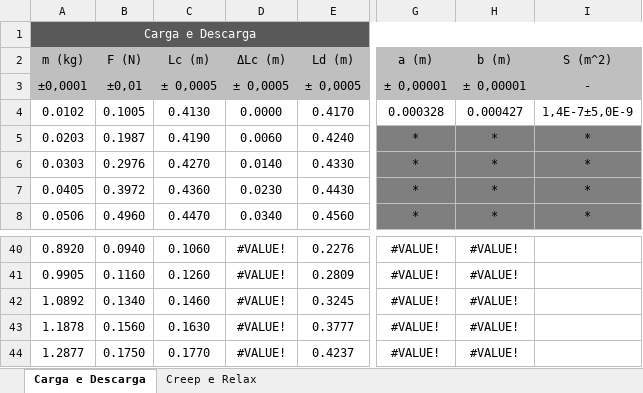
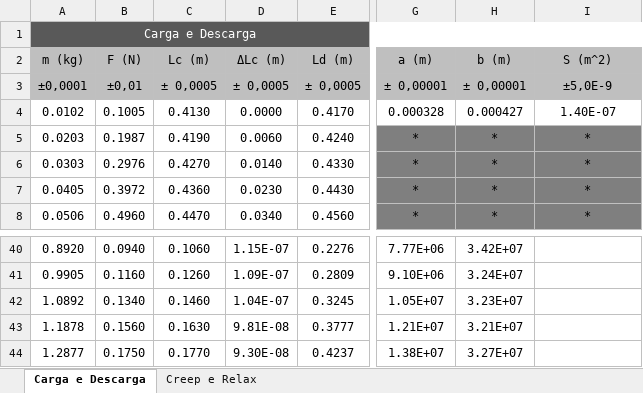
Before and after one commit to sergisousa/LABSFISICAI, an Excel workbook: T5B - elástico.xlsx, sheet Carga e Descarga, drawn as a sheet; only a part is shown, gaps mark what is left out; values as stored, in another font and other column widths than the file's, no borders; charts and pictures not drawn; the diff covers the shown part only; the diff names each change by its address in the sheet, - before the commit and + after, or states it on an @@ line.

```diff
--- a/T5B - elástico.xlsx (sheet Carga e Descarga)
+++ b/T5B - elástico.xlsx (sheet Carga e Descarga)
-I3 (S (m^2)): -
+I3 (S (m^2)): ±5,0E-9
-I4 (S (m^2)): 1,4E-7±5,0E-9
+I4 (S (m^2)): 1.40E-07
-D40 (ΔLc (m)): #VALUE!
+D40 (ΔLc (m)): 1.15E-07
-G40 (a (m)): #VALUE!
+G40 (a (m)): 7.77E+06
-H40 (b (m)): #VALUE!
+H40 (b (m)): 3.42E+07
-D41 (ΔLc (m)): #VALUE!
+D41 (ΔLc (m)): 1.09E-07
-G41 (a (m)): #VALUE!
+G41 (a (m)): 9.10E+06
-H41 (b (m)): #VALUE!
+H41 (b (m)): 3.24E+07
-D42 (ΔLc (m)): #VALUE!
+D42 (ΔLc (m)): 1.04E-07
-G42 (a (m)): #VALUE!
+G42 (a (m)): 1.05E+07
-H42 (b (m)): #VALUE!
+H42 (b (m)): 3.23E+07
-D43 (ΔLc (m)): #VALUE!
+D43 (ΔLc (m)): 9.81E-08
-G43 (a (m)): #VALUE!
+G43 (a (m)): 1.21E+07
-H43 (b (m)): #VALUE!
+H43 (b (m)): 3.21E+07
-D44 (ΔLc (m)): #VALUE!
+D44 (ΔLc (m)): 9.30E-08
-G44 (a (m)): #VALUE!
+G44 (a (m)): 1.38E+07
-H44 (b (m)): #VALUE!
+H44 (b (m)): 3.27E+07
```
Also changed, not shown: 32 edited cells elsewhere in this sheet, charts or pictures.
